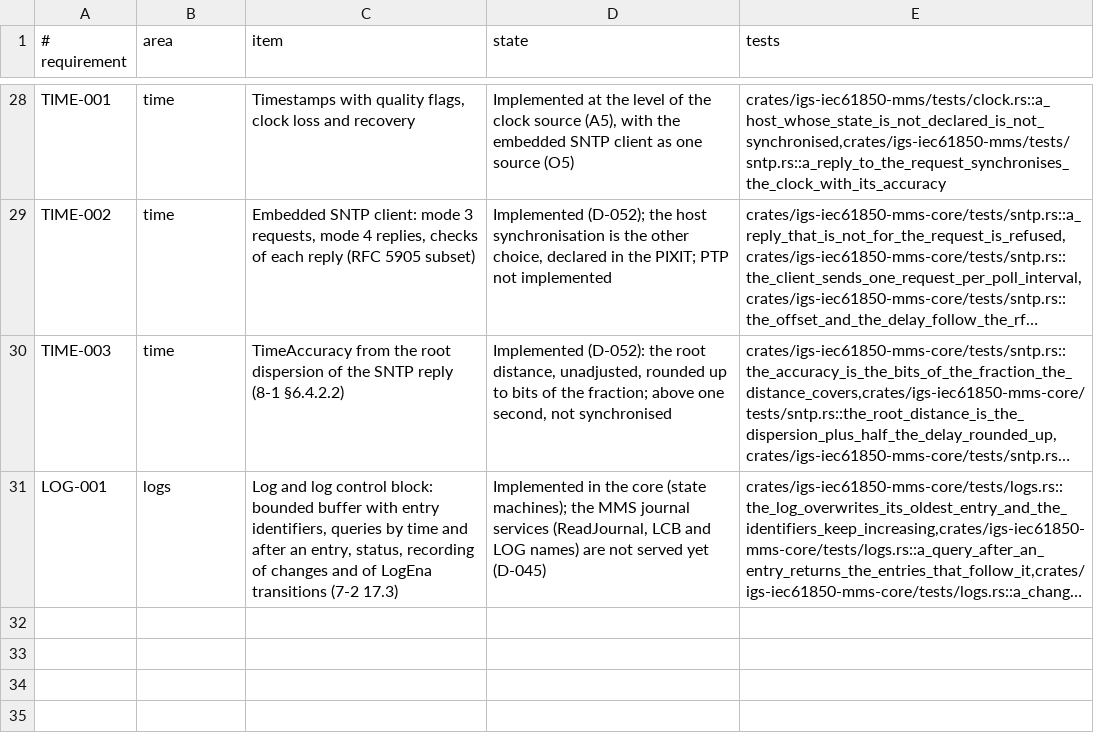
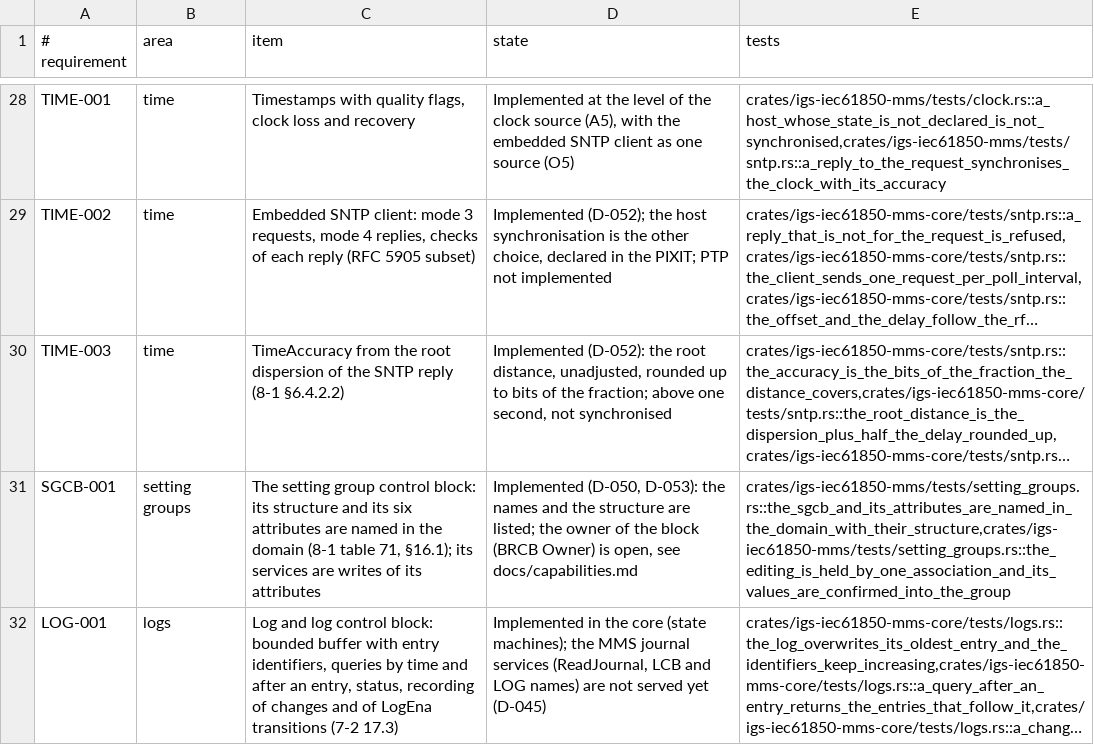
Before and after one commit to aklira/igs-iec61850-mms, a TSV file: docs/capabilities.tsv, drawn as a sheet; only a part is shown, gaps mark what is left out; long unchanged cells end in …; the diff names each change by its address in the sheet, - before the commit and + after, or states it on an @@ line.

Commit message:
X4: the SGCB is listed by GetNameList with its six attributes (8-1 table 71; D-053, revises D-050)
The setting group control block and its attributes are named variables of each device's domain, typed as the structure of table 71. Their reads and writes stay with the setting group handler. The reference peer lists the same names except ResvTms, which the bench records as the peer's difference.

The owner of a buffered block (8-1 Owner, the IP address of the reserving client) is open: it needs the network address of the association, a decision on the Peer structure of igs-iso9506-mms.

X3 is partial and its log is committed with it (docs/ai-log/X3.md): the reference file example refuses every path tried, and the SCL file class has no source yet.

Tests: setting_groups.rs (names and structure over MMS); bench/tests/test_x4_setting_groups.py against the reference peer and our server.

```diff
--- a/docs/capabilities.tsv
+++ b/docs/capabilities.tsv
+row 31: SGCB-001 | setting groups | The setting group control block: its structure and its six attributes are named in the domain (8-1 table 71, §16.1); its services are writes of its attributes | Implemented (D-050, D-053): the names and the structure are listed; the owner of the block (BRCB Owner) is open, see docs/capabilities.md | crates/igs-iec61850-mms/tests/setting_groups.rs::the_sgcb_and_its_attributes_are_named_in_the_domain_with_their_structure,crates/igs-iec61850-mms/tests/setting_groups.rs::the_editing_is_held_by_one_association_and_its_values_are_confirmed_into_the_group
```
Also changed, not shown: 11 other files.
